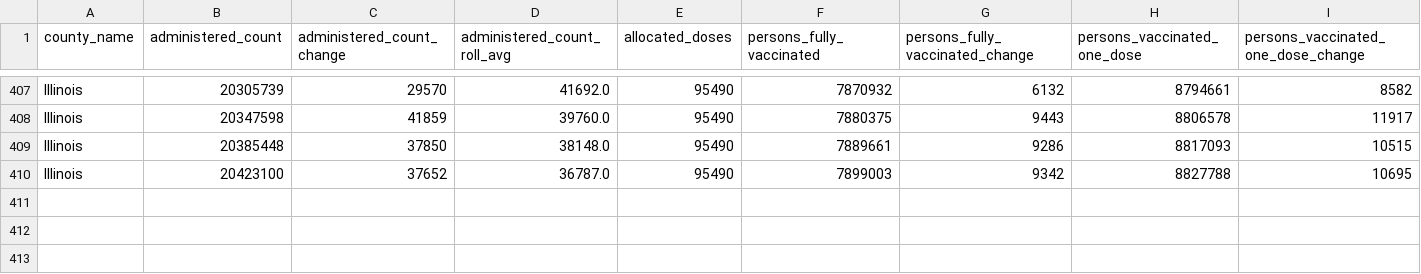
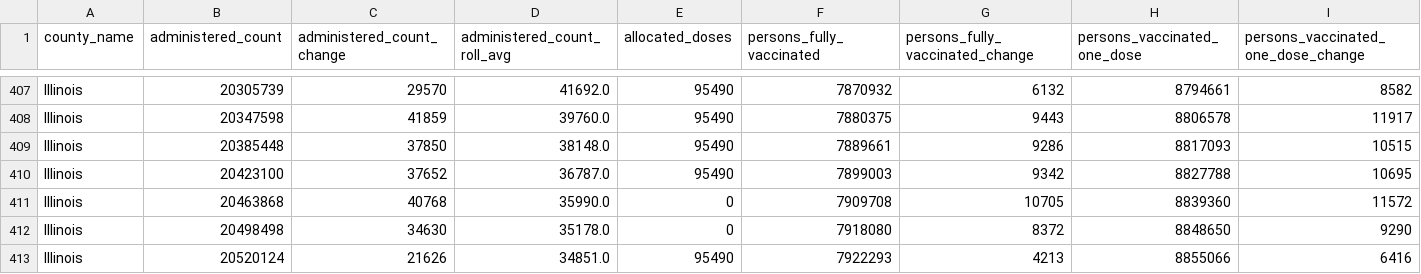
Before and after one commit to cbschicago/IL-COVID-19-vaccine-data, a CSV file: output/idph_vaccine_administration_data_daily_statewide.csv, drawn as a sheet; only a part is shown, gaps mark what is left out; rows hold the shown columns only; the diff names each change by its address in the sheet, - before the commit and + after, or states it on an @@ line.

```diff
--- a/output/idph_vaccine_administration_data_daily_statewide.csv
+++ b/output/idph_vaccine_administration_data_daily_statewide.csv
+row 411: Illinois | 20463868 | 40768 | 35990.0 | 0 | 7909708 | 10705 | 8839360 | 11572
+row 412: Illinois | 20498498 | 34630 | 35178.0 | 0 | 7918080 | 8372 | 8848650 | 9290
+row 413: Illinois | 20520124 | 21626 | 34851.0 | 95490 | 7922293 | 4213 | 8855066 | 6416
```
Also changed, not shown: output/chicago_covid_vaccine_data_total_doses_daily.csv, output/idph_fully_vaccinated_age_group_cumulative_daily.csv, 19 other files.
